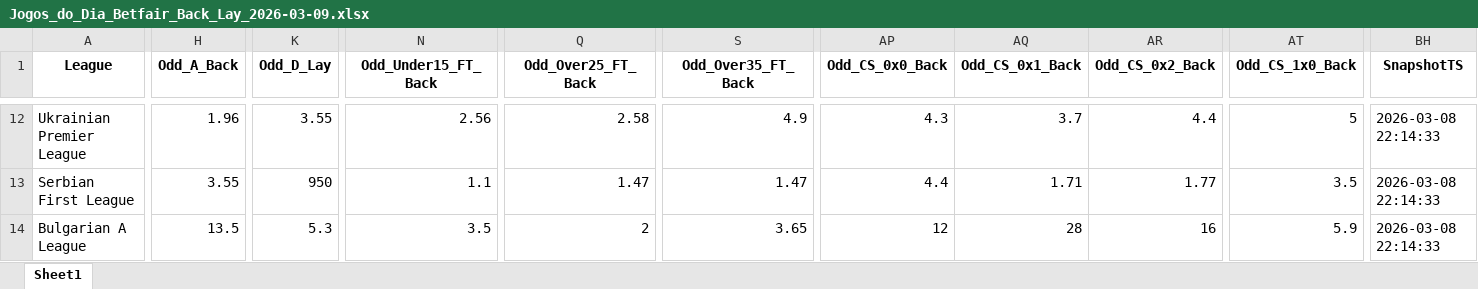
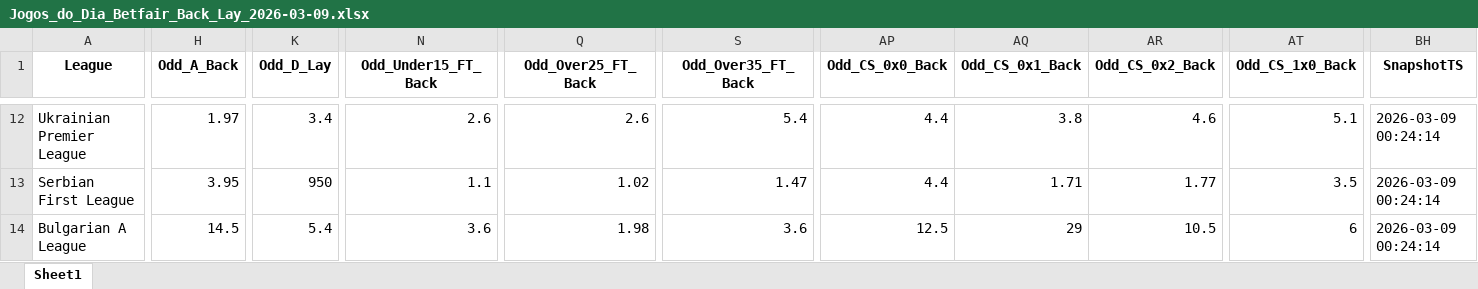
Before and after one commit to mtprado88/jogos_betfair, an Excel workbook: Jogos_do_Dia_Betfair_Back_Lay_2026-03-09.xlsx, sheet Sheet1, drawn as a sheet; only a part is shown, gaps mark what is left out; values as stored, in another font and other column widths than the file's, no borders; the diff covers the shown part only; the diff names each change by its address in the sheet, - before the commit and + after, or states it on an @@ line.

```diff
--- a/Jogos_do_Dia_Betfair_Back_Lay_2026-03-09.xlsx (sheet Sheet1)
+++ b/Jogos_do_Dia_Betfair_Back_Lay_2026-03-09.xlsx (sheet Sheet1)
-H12 (Odd_A_Back): 1.96
+H12 (Odd_A_Back): 1.97
-K12 (Odd_D_Lay): 3.55
+K12 (Odd_D_Lay): 3.4
-N12 (Odd_Under15_FT_Back): 2.56
+N12 (Odd_Under15_FT_Back): 2.6
-Q12 (Odd_Over25_FT_Back): 2.58
+Q12 (Odd_Over25_FT_Back): 2.6
-S12 (Odd_Over35_FT_Back): 4.9
+S12 (Odd_Over35_FT_Back): 5.4
-AP12 (Odd_CS_0x0_Back): 4.3
+AP12 (Odd_CS_0x0_Back): 4.4
-AQ12 (Odd_CS_0x1_Back): 3.7
+AQ12 (Odd_CS_0x1_Back): 3.8
-AR12 (Odd_CS_0x2_Back): 4.4
+AR12 (Odd_CS_0x2_Back): 4.6
-AT12 (Odd_CS_1x0_Back): 5
+AT12 (Odd_CS_1x0_Back): 5.1
-BH12:BH14 (SnapshotTS): 2026-03-08 22:14:33
+BH12:BH14 (SnapshotTS): 2026-03-09 00:24:14
-H13 (Odd_A_Back): 3.55
+H13 (Odd_A_Back): 3.95
-Q13 (Odd_Over25_FT_Back): 1.47
+Q13 (Odd_Over25_FT_Back): 1.02
-H14 (Odd_A_Back): 13.5
+H14 (Odd_A_Back): 14.5
-K14 (Odd_D_Lay): 5.3
+K14 (Odd_D_Lay): 5.4
-N14 (Odd_Under15_FT_Back): 3.5
+N14 (Odd_Under15_FT_Back): 3.6
-Q14 (Odd_Over25_FT_Back): 2
+Q14 (Odd_Over25_FT_Back): 1.98
-S14 (Odd_Over35_FT_Back): 3.65
+S14 (Odd_Over35_FT_Back): 3.6
-AP14 (Odd_CS_0x0_Back): 12
+AP14 (Odd_CS_0x0_Back): 12.5
-AQ14 (Odd_CS_0x1_Back): 28
+AQ14 (Odd_CS_0x1_Back): 29
-AR14 (Odd_CS_0x2_Back): 16
+AR14 (Odd_CS_0x2_Back): 10.5
-AT14 (Odd_CS_1x0_Back): 5.9
+AT14 (Odd_CS_1x0_Back): 6
```
Also changed, not shown: 5 added rows, 5 removed rows and 666 edited cells elsewhere in this sheet.
